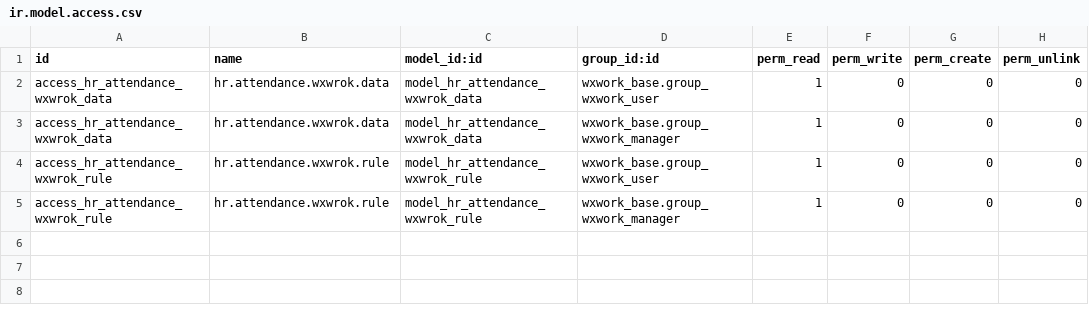
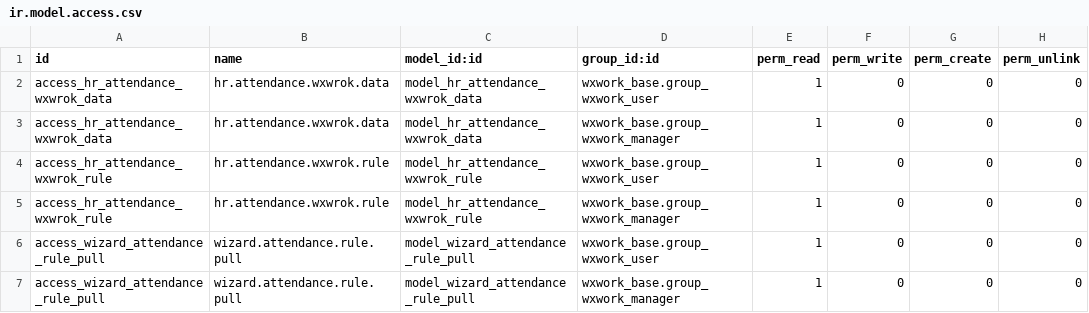
Before and after one commit to rainbow-studio-solution/wecom, a CSV file: wxwork_attendance/security/ir.model.access.csv, drawn as a sheet; the diff names each change by its address in the sheet, - before the commit and + after, or states it on an @@ line.

```diff
--- a/wxwork_attendance/security/ir.model.access.csv
+++ b/wxwork_attendance/security/ir.model.access.csv
+row 6: access_wizard_attendance_rule_pull | wizard.attendance.rule.pull | model_wizard_attendance_rule_pull | wxwork_base.group_wxwork_user | 1 | 0 | 0 | 0
+row 7: access_wizard_attendance_rule_pull | wizard.attendance.rule.pull | model_wizard_attendance_rule_pull | wxwork_base.group_wxwork_manager | 1 | 0 | 0 | 0
```
Also changed, not shown: 8 other files.
